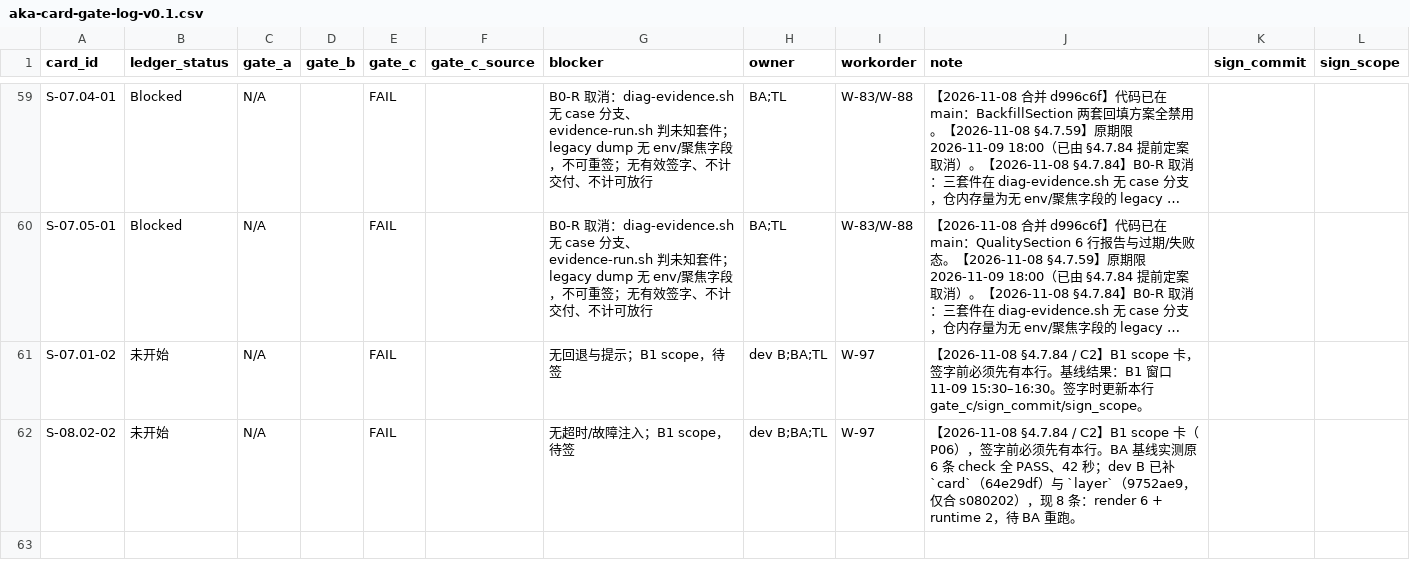
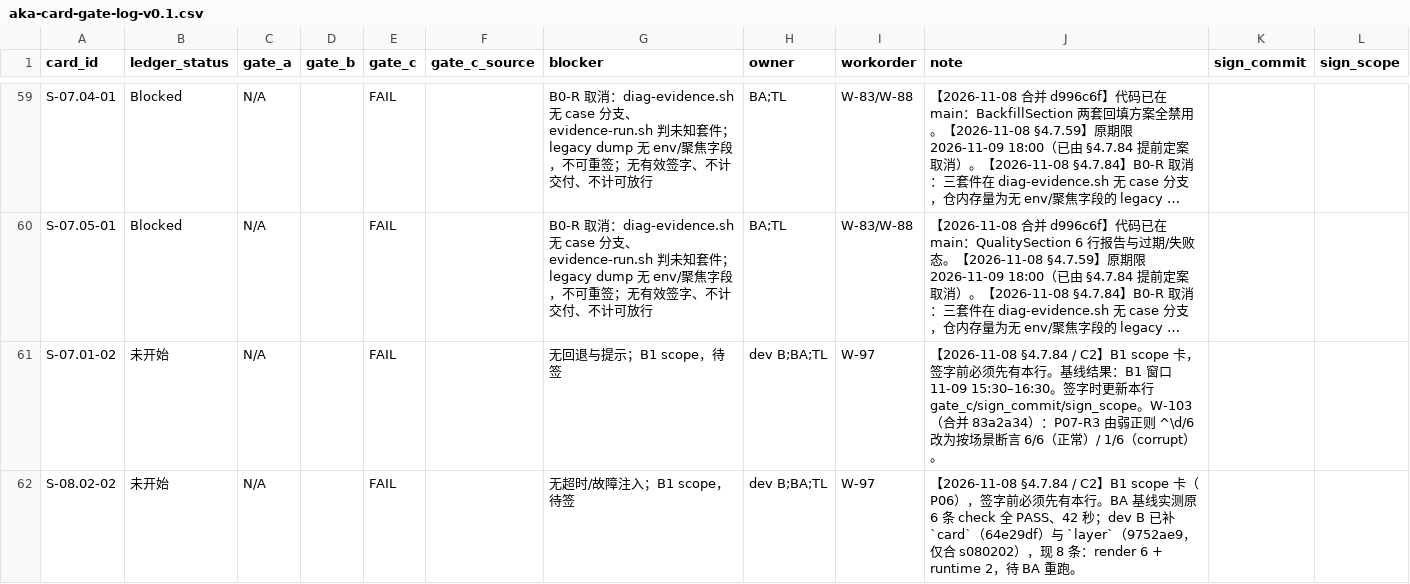
Before and after one commit to man-want-fly/aka, a CSV file: docs/qa/aka-card-gate-log-v0.1.csv, drawn as a sheet; only a part is shown, gaps mark what is left out; long unchanged cells end in …; the diff names each change by its address in the sheet, - before the commit and + after, or states it on an @@ line.

```diff
--- a/docs/qa/aka-card-gate-log-v0.1.csv
+++ b/docs/qa/aka-card-gate-log-v0.1.csv
-J61 (note): …gate_c/sign_commit/sign_scope。
+J61 (note): …gate_c/sign_commit/sign_scope。W-103（合并 83a2a34）：P07-R3 由弱正则 ^\d/6 改为按场景断言 6/6（正常）/ 1/6（corrupt）。
```
Also changed, not shown: docs/qa/aka-dispatch-pool-v0.1.csv, 4 other files.
